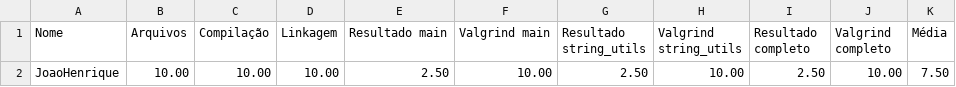
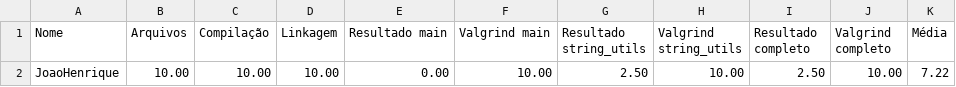
Before and after one commit to jhvlima/exercicios-gerais, a CSV file: 03_bibliotecas/bibli_05/Resultado.csv, drawn as a sheet.

```diff
--- a/03_bibliotecas/bibli_05/Resultado.csv
+++ b/03_bibliotecas/bibli_05/Resultado.csv
@@ -1,2 +1,2 @@
 Nome,Arquivos,Compilação,Linkagem,Resultado main,Valgrind main,Resultado string_utils,Valgrind string_utils,Resultado completo,Valgrind completo,Média
-JoaoHenrique,10.00,10.00,10.00,2.50,10.00,2.50,10.00,2.50,10.00,7.50
+JoaoHenrique,10.00,10.00,10.00,0.00,10.00,2.50,10.00,2.50,10.00,7.22
```
Also changed, not shown: 19 other files.
